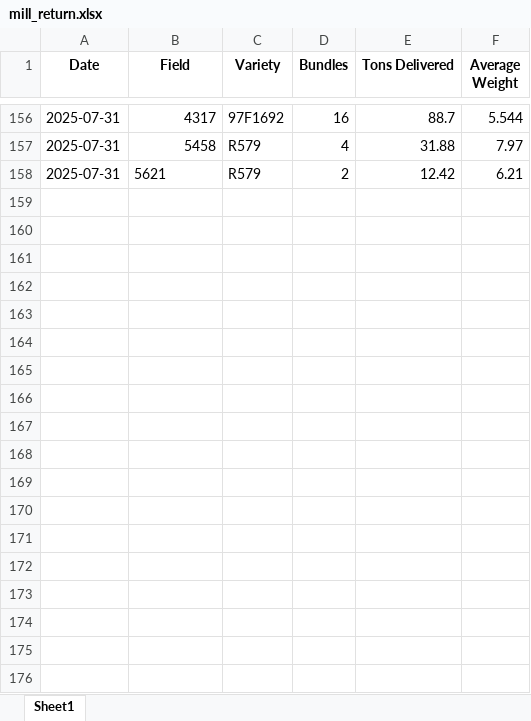
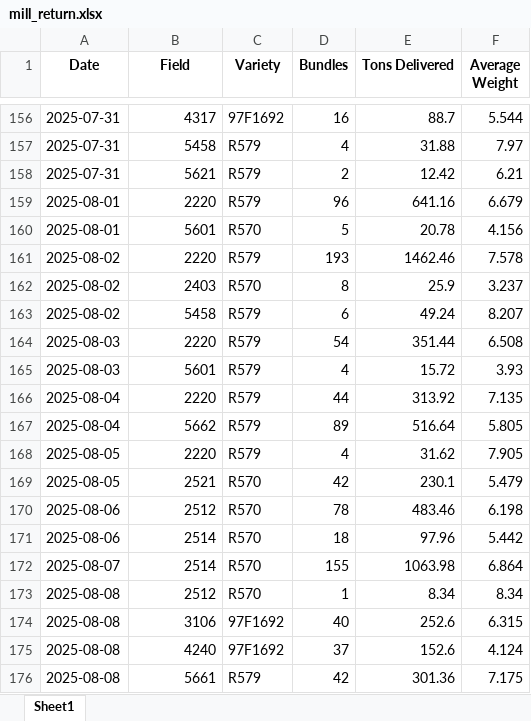
Before and after one commit to psibale/farm-management-system, an Excel workbook: data/mill_return.xlsx, sheet Sheet1, drawn as a sheet; only a part is shown, gaps mark what is left out; values as stored, in another font and other column widths than the file's, no borders; the diff covers the shown part only; the diff names each change by its address in the sheet, - before the commit and + after, or states it on an @@ line.

```diff
--- a/data/mill_return.xlsx (sheet Sheet1)
+++ b/data/mill_return.xlsx (sheet Sheet1)
-B158 alignment: left
+B158 alignment: right
+row 159: 2025-08-01 | 2220 | R579 | 96 | 641.16 | 6.679
+row 160: 2025-08-01 | 5601 | R570 | 5 | 20.78 | 4.156
+row 161: 2025-08-02 | 2220 | R579 | 193 | 1462.46 | 7.578
+row 162: 2025-08-02 | 2403 | R570 | 8 | 25.9 | 3.237
+row 163: 2025-08-02 | 5458 | R579 | 6 | 49.24 | 8.207
+row 164: 2025-08-03 | 2220 | R579 | 54 | 351.44 | 6.508
+row 165: 2025-08-03 | 5601 | R579 | 4 | 15.72 | 3.93
+row 166: 2025-08-04 | 2220 | R579 | 44 | 313.92 | 7.135
+row 167: 2025-08-04 | 5662 | R579 | 89 | 516.64 | 5.805
+row 168: 2025-08-05 | 2220 | R579 | 4 | 31.62 | 7.905
+row 169: 2025-08-05 | 2521 | R570 | 42 | 230.1 | 5.479
+row 170: 2025-08-06 | 2512 | R570 | 78 | 483.46 | 6.198
+row 171: 2025-08-06 | 2514 | R570 | 18 | 97.96 | 5.442
+row 172: 2025-08-07 | 2514 | R570 | 155 | 1063.98 | 6.864
+row 173: 2025-08-08 | 2512 | R570 | 1 | 8.34 | 8.34
+row 174: 2025-08-08 | 3106 | 97F1692 | 40 | 252.6 | 6.315
+row 175: 2025-08-08 | 4240 | 97F1692 | 37 | 152.6 | 4.124
+row 176: 2025-08-08 | 5661 | R579 | 42 | 301.36 | 7.175
```
Also changed, not shown: 14 added rows elsewhere in this sheet, data/equipment_maintenance.xlsx, data/yield_data.xlsx, 4 other files.
